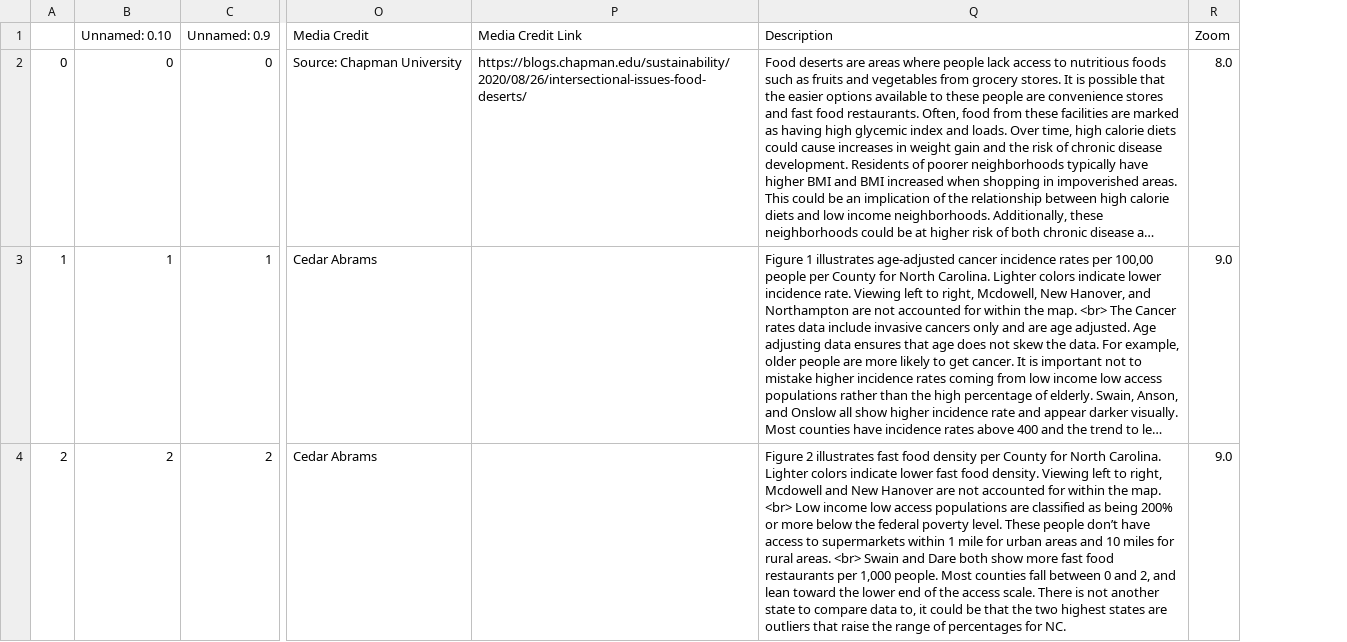
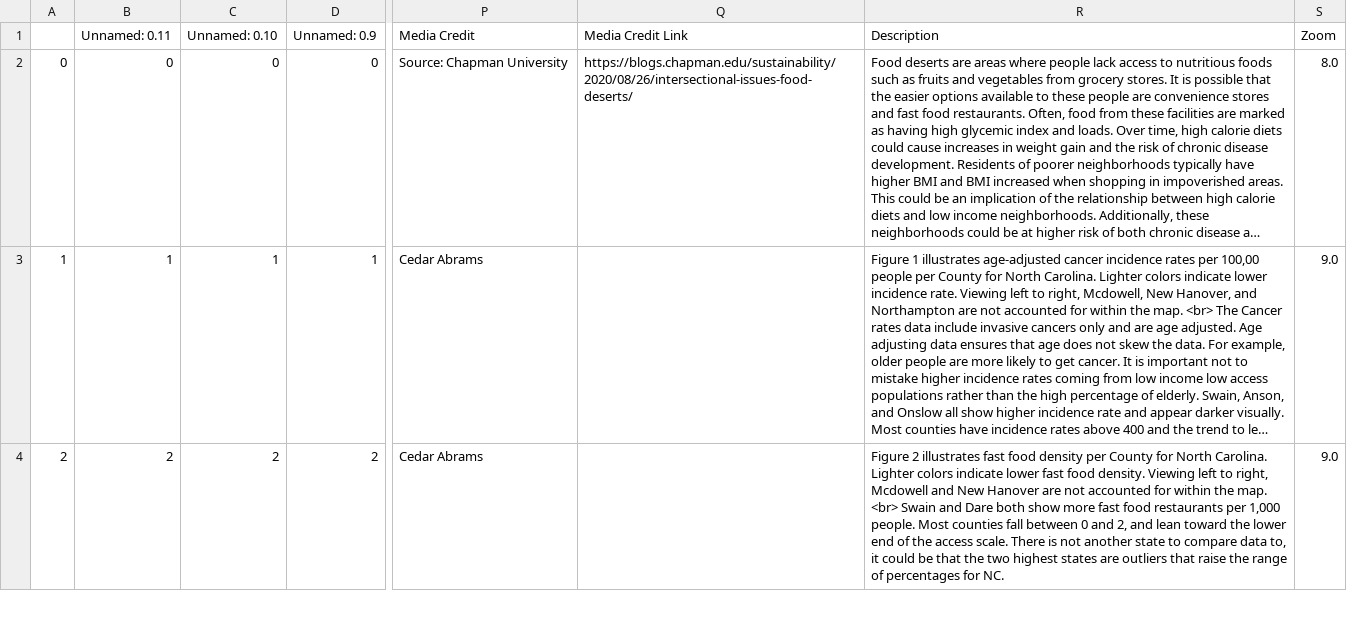
Before and after one commit to cedarcakes/GIS_495_Final_Project, a CSV file: csv/Chapters.csv, drawn as a sheet; only a part is shown, gaps mark what is left out; long unchanged cells end in …; addresses are those after the commit; the diff covers the shown part only; the diff names each change by its address in the sheet, - before the commit and + after, or states it on an @@ line.

```diff
--- a/csv/Chapters.csv
+++ b/csv/Chapters.csv
+column B (Unnamed: 0.11), rows 2-4: 0 | 1 | 2
-R4 (Description): …map. <br> Low income low access populations are classified as being 200% or more below the federal poverty level. These people don’t have access to supermarkets within 1 mile for urban areas and 10 miles for rural areas. <br> Swain and…
+R4 (Description): …map. <br> Swain and…
```
Also changed, not shown: 1 edited cell elsewhere in this file, 1 other file.
